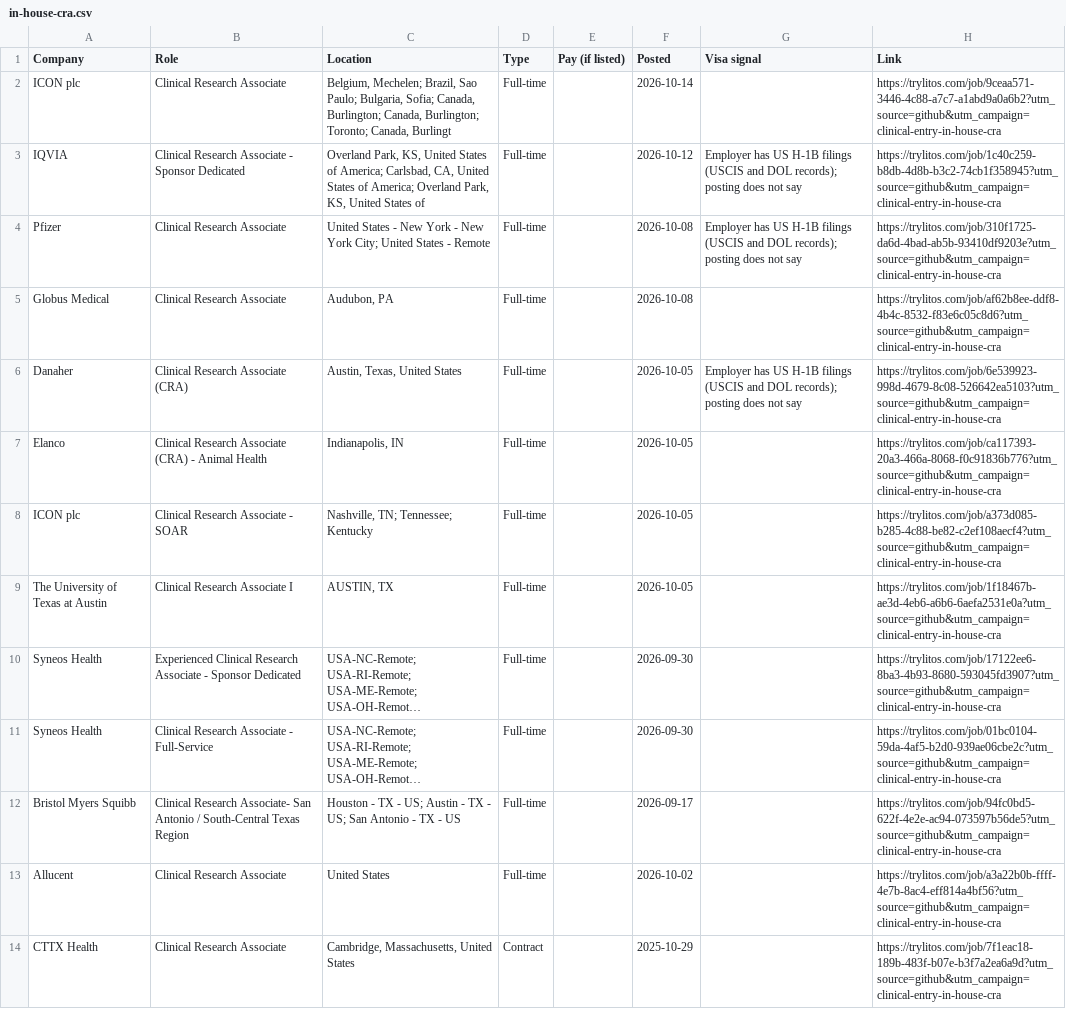
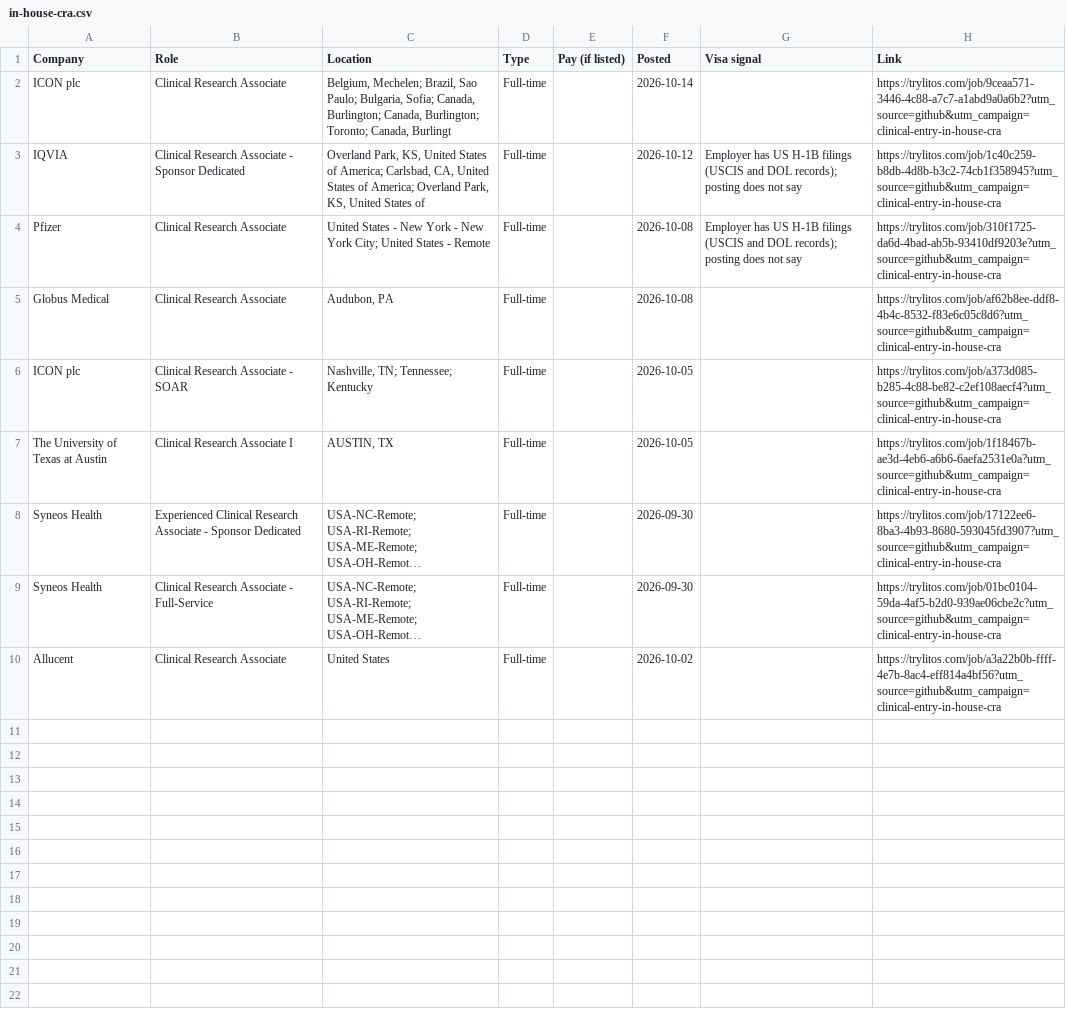
Before and after one commit to mehek-builds/Entry-Level-Clinical-Research-Jobs, a CSV file: csv/in-house-cra.csv, drawn as a sheet; long unchanged cells end in …; the diff names each change by its address in the sheet, - before the commit and + after, or states it on an @@ line.

```diff
--- a/csv/in-house-cra.csv
+++ b/csv/in-house-cra.csv
-row 6: Danaher | Clinical Research Associate (CRA) | Austin, Texas, United States | Full-time |  | 2026-10-05 | Employer has US H-1B filings (USCIS and DOL records); posting does not say | https://trylitos.com/job/6e539923-998d-4679-8c08-526642ea5103?utm_source=github&utm_campaign=clinical-entry-in-house-cra
-row 7: Elanco | Clinical Research Associate (CRA) - Animal Health | Indianapolis, IN | Full-time |  | 2026-10-05 |  | https://trylitos.com/job/ca117393-20a3-466a-8068-f0c91836b776?utm_source=github&utm_campaign=clinical-entry-in-house-cra
-row 12: Bristol Myers Squibb | Clinical Research Associate- San Antonio / South-Central Texas Region | Houston - TX - US; Austin - TX - US; San Antonio - TX - US | Full-time |  | 2026-09-17 |  | https://trylitos.com/job/94fc0bd5-622f-4e2e-ac94-073597b56de5?utm_source=github&utm_campaign=clinical-entry-in-house-cra
-row 14: CTTX Health | Clinical Research Associate | Cambridge, Massachusetts, United States | Contract |  | 2025-10-29 |  | https://trylitos.com/job/7f1eac18-189b-483f-b07e-b3f7a2ea6a9d?utm_source=github&utm_campaign=clinical-entry-in-house-cra
```
Also changed, not shown: csv/all.csv, csv/crc.csv, 8 other files.
